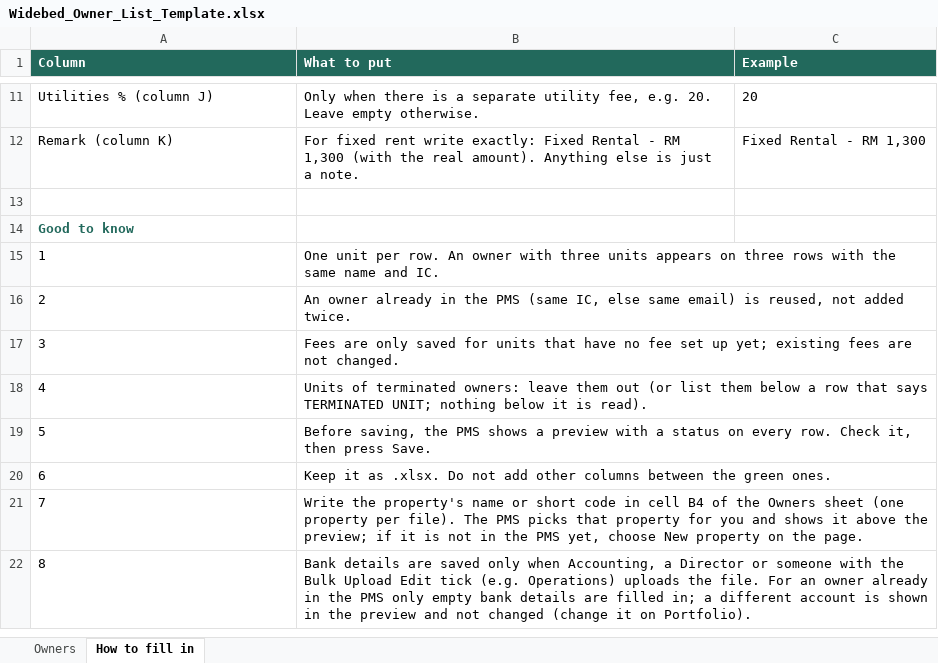
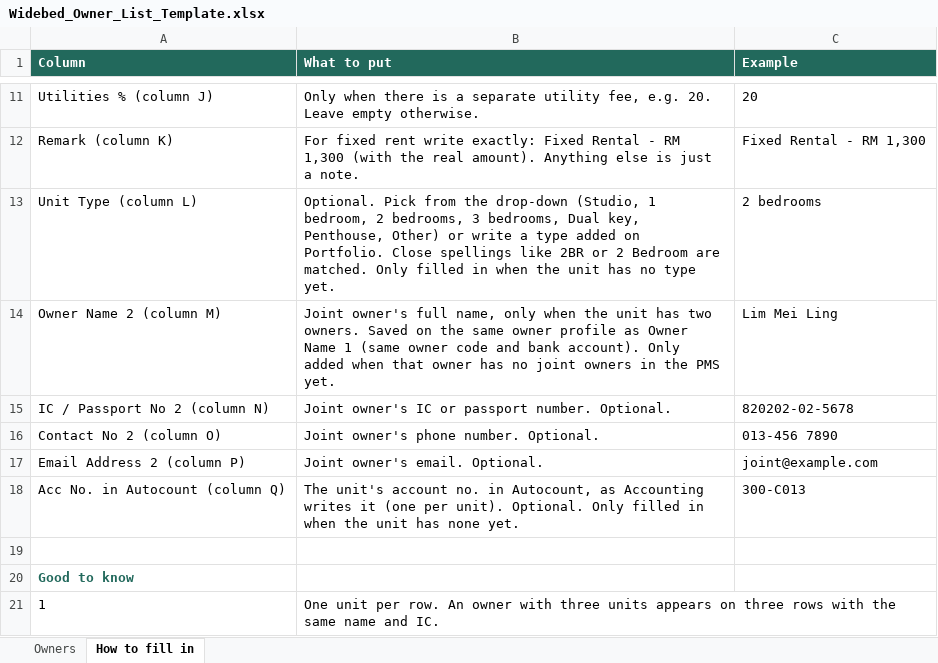
Before and after one commit to khairulaqibwidebed/widebedPMS, an Excel workbook: public/templates/Widebed_Owner_List_Template.xlsx, sheet How to fill in, drawn as a sheet; only a part is shown, gaps mark what is left out; the shorter side is filled out with more unchanged rows; values as stored, in another font and other column widths than the file's, no borders; the diff names each change by its address in the sheet, - before the commit and + after, or states it on an @@ line.

```diff
--- a/public/templates/Widebed_Owner_List_Template.xlsx (sheet How to fill in)
+++ b/public/templates/Widebed_Owner_List_Template.xlsx (sheet How to fill in)
+row 13: Unit Type (column L) | Optional. Pick from the drop-down (Studio, 1 bedroom, 2 bedrooms, 3 bedrooms, Dual key, Penthouse, Other) or write a type added on Portfolio. Close spellings like 2BR or 2 Bedroom are matched. Only filled in when the unit has no type yet. | 2 bedrooms
+row 14: Owner Name 2 (column M) | Joint owner's full name, only when the unit has two owners. Saved on the same owner profile as Owner Name 1 (same owner code and bank account). Only added when that owner has no joint owners in the PMS yet. | Lim Mei Ling
+row 15: IC / Passport No 2 (column N) | Joint owner's IC or passport number. Optional. | 820202-02-5678
+row 16: Contact No 2 (column O) | Joint owner's phone number. Optional. | 013-456 7890
+row 17: Email Address 2 (column P) | Joint owner's email. Optional. | joint@example.com
+row 18: Acc No. in Autocount (column Q) | The unit's account no. in Autocount, as Accounting writes it (one per unit). Optional. Only filled in when the unit has none yet. | 300-C013
```
Also changed, not shown: sheet Owners, 39 other files.
